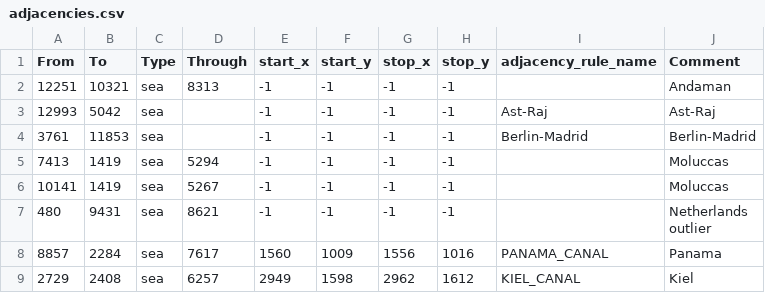
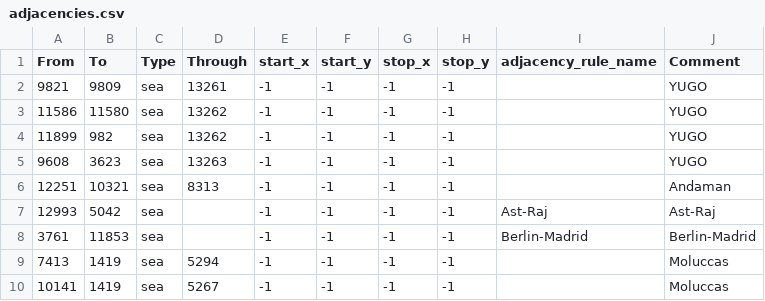
Before and after one commit to PyroFlareX/tzarmodgit6.0, a CSV file: map/adjacencies.csv, drawn as a sheet; only a part is shown; the shorter side is filled out with more unchanged rows; the diff names each change by its address in the sheet, - before the commit and + after, or states it on an @@ line.

Commit message:
straits in yugo

```diff
--- a/map/adjacencies.csv
+++ b/map/adjacencies.csv
+row 2: 9821 | 9809 | sea | 13261 | -1 | -1 | -1 | -1 |  | YUGO
+row 3: 11586 | 11580 | sea | 13262 | -1 | -1 | -1 | -1 |  | YUGO
+row 4: 11899 | 982 | sea | 13262 | -1 | -1 | -1 | -1 |  | YUGO
+row 5: 9608 | 3623 | sea | 13263 | -1 | -1 | -1 | -1 |  | YUGO
```
